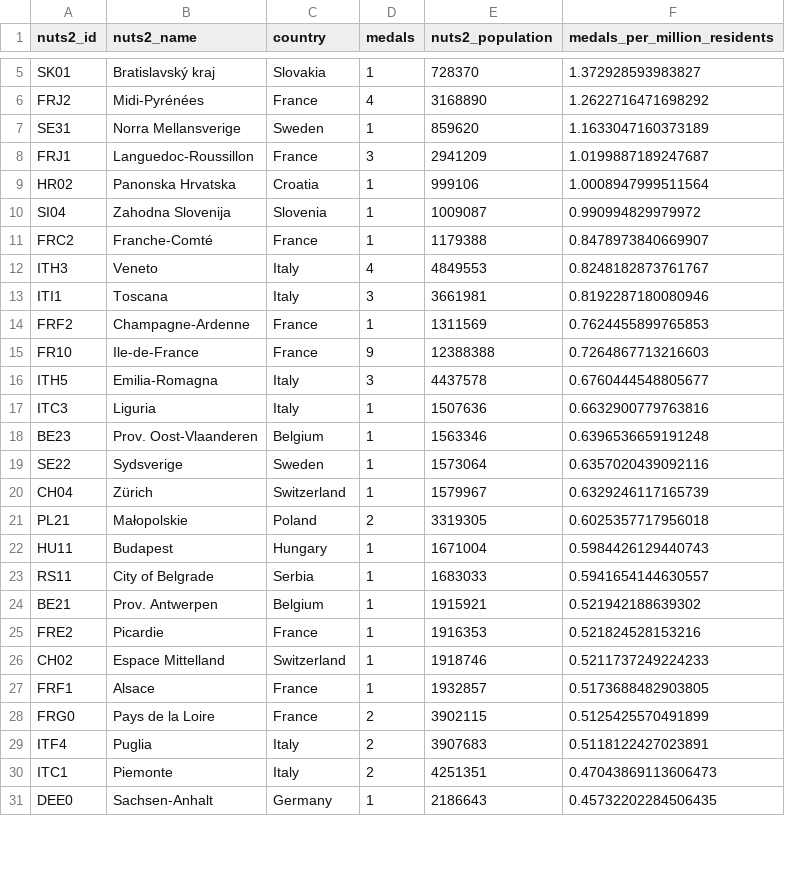
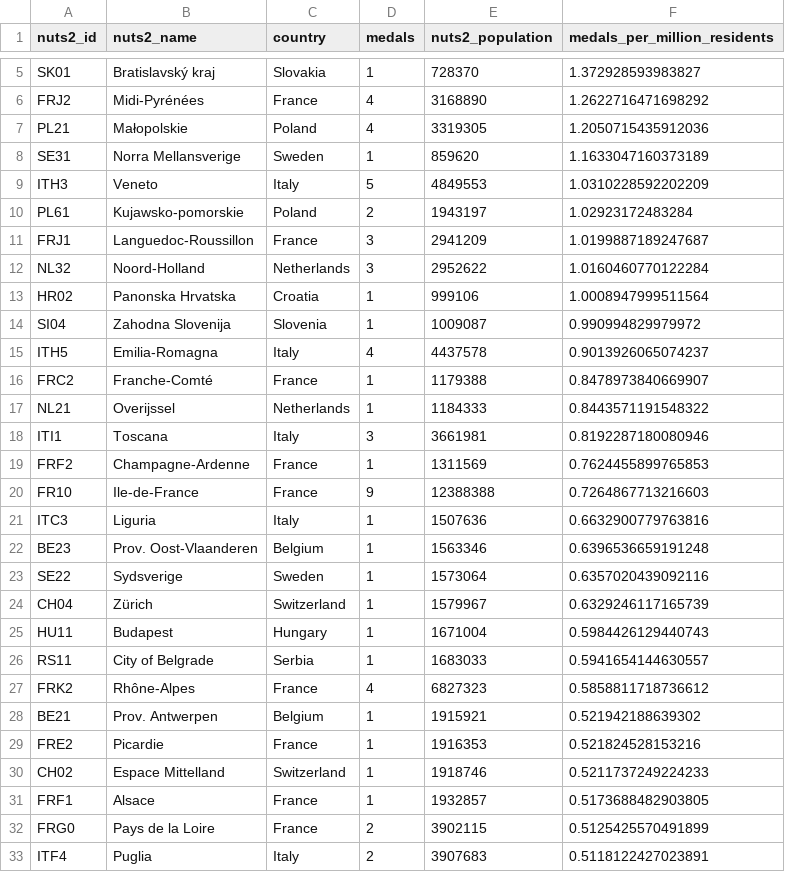
Before and after one commit to EDJNet/OlympicsGoNUTS, a CSV file: 2024/2024_medals_per_million_residents_in_nuts2.csv, drawn as a sheet; only a part is shown, gaps mark what is left out; the shorter side is filled out with more unchanged rows; removed rows and columns are numbered as before the commit, all else as after; the diff covers the shown part only; the diff names each change by its address in the sheet, - before the commit and + after, or states it on an @@ line.

```diff
--- a/2024/2024_medals_per_million_residents_in_nuts2.csv
+++ b/2024/2024_medals_per_million_residents_in_nuts2.csv
+row 7: PL21 | Małopolskie | Poland | 4 | 3319305 | 1.2050715435912036
+row 9: ITH3 | Veneto | Italy | 5 | 4849553 | 1.0310228592202209
+row 10: PL61 | Kujawsko-pomorskie | Poland | 2 | 1943197 | 1.02923172483284
+row 12: NL32 | Noord-Holland | Netherlands | 3 | 2952622 | 1.0160460770122284
+row 15: ITH5 | Emilia-Romagna | Italy | 4 | 4437578 | 0.9013926065074237
-row 12: ITH3 | Veneto | Italy | 4 | 4849553 | 0.8248182873761767
+row 17: NL21 | Overijssel | Netherlands | 1 | 1184333 | 0.8443571191548322
-row 16: ITH5 | Emilia-Romagna | Italy | 3 | 4437578 | 0.6760444548805677
-row 21: PL21 | Małopolskie | Poland | 2 | 3319305 | 0.6025357717956018
+row 27: FRK2 | Rhône-Alpes | France | 4 | 6827323 | 0.5858811718736612
```
Also changed, not shown: 4 added rows and 2 removed rows elsewhere in this file, 2024/2024_medalists_missing_place_of_birth.csv, 2024/2024_medalists_missing_place_of_birth_from_NUTS_countries.csv, 6 other files.
